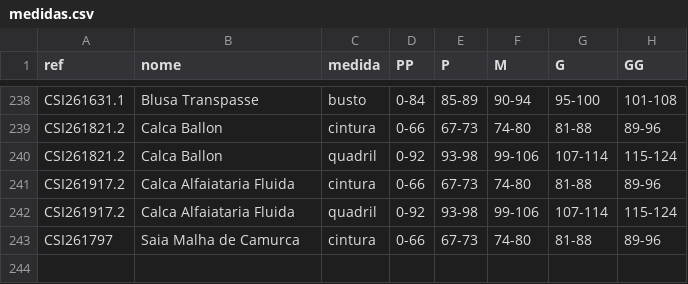
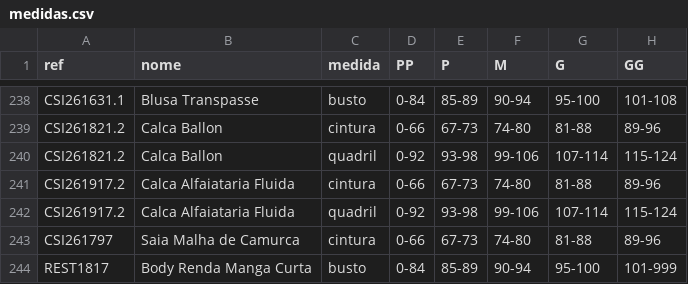
Before and after one commit to joaobressann-lab/medidas-carlota, a CSV file: medidas.csv, drawn as a sheet; only a part is shown, gaps mark what is left out; the diff names each change by its address in the sheet, - before the commit and + after, or states it on an @@ line.

Commit message:
Add REST1817

```diff
--- a/medidas.csv
+++ b/medidas.csv
+row 244: REST1817 | Body Renda Manga Curta | busto | 0-84 | 85-89 | 90-94 | 95-100 | 101-999
```
